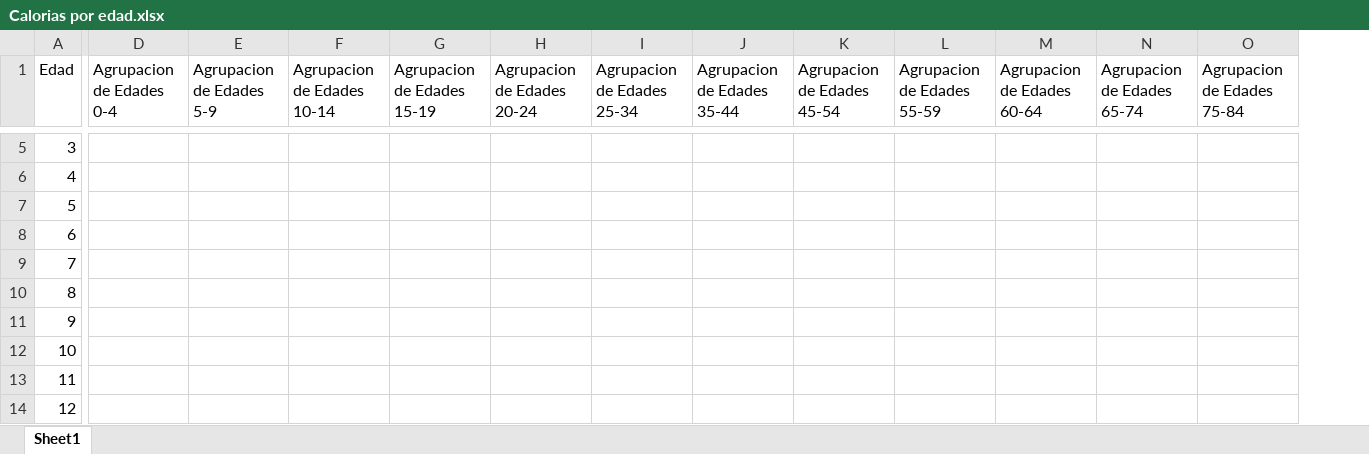
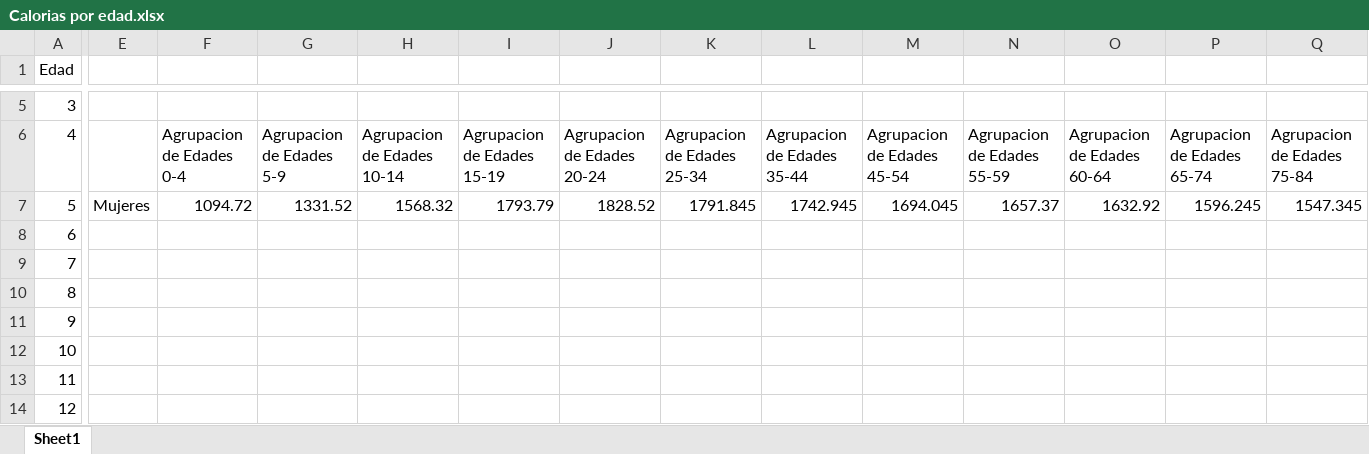
Before and after one commit to keisanabria/FS-Security, an Excel workbook: data/Calorias por edad.xlsx, sheet Sheet1, drawn as a sheet; only a part is shown, gaps mark what is left out; values as stored, in another font and other column widths than the file's, no cell formats; addresses are those after the commit; the diff covers the shown part only; the diff names each change by its address in the sheet, - before the commit and + after, or states it on an @@ line.

```diff
--- a/data/Calorias por edad.xlsx (sheet Sheet1)
+++ b/data/Calorias por edad.xlsx (sheet Sheet1)
+column E, row 7: Mujeres
-F1: Agrupacion de Edades 0-4
+F1: (empty)
-G1: Agrupacion de Edades 5-9
+G1: (empty)
-H1: Agrupacion de Edades 10-14
+H1: (empty)
-I1: Agrupacion de Edades 15-19
+I1: (empty)
-J1: Agrupacion de Edades 20-24
+J1: (empty)
-K1: Agrupacion de Edades 25-34
+K1: (empty)
-L1: Agrupacion de Edades 35-44
+L1: (empty)
-M1: Agrupacion de Edades 45-54
+M1: (empty)
-N1: Agrupacion de Edades 55-59
+N1: (empty)
-O1: Agrupacion de Edades 60-64
+O1: (empty)
-P1: Agrupacion de Edades 65-74
+P1: (empty)
-Q1: Agrupacion de Edades 75-84
+Q1: (empty)
-F6: (empty)
+F6: Agrupacion de Edades 0-4
-G6: (empty)
+G6: Agrupacion de Edades 5-9
-H6: (empty)
+H6: Agrupacion de Edades 10-14
-I6: (empty)
+I6: Agrupacion de Edades 15-19
-J6: (empty)
+J6: Agrupacion de Edades 20-24
-K6: (empty)
+K6: Agrupacion de Edades 25-34
-L6: (empty)
+L6: Agrupacion de Edades 35-44
-M6: (empty)
+M6: Agrupacion de Edades 45-54
-N6: (empty)
+N6: Agrupacion de Edades 55-59
-O6: (empty)
+O6: Agrupacion de Edades 60-64
-P6: (empty)
+P6: Agrupacion de Edades 65-74
-Q6: (empty)
+Q6: Agrupacion de Edades 75-84
-F7: (empty)
+F7: 1094.72
-G7: (empty)
+G7: 1331.52
-H7: (empty)
+H7: 1568.32
-I7: (empty)
+I7: 1793.79
-J7: (empty)
+J7: 1828.52
-K7: (empty)
+K7: 1791.845
-L7: (empty)
+L7: 1742.945
-M7: (empty)
+M7: 1694.045
-N7: (empty)
+N7: 1657.37
-O7: (empty)
+O7: 1632.92
-P7: (empty)
+P7: 1596.245
-Q7: (empty)
+Q7: 1547.345
```
Also changed, not shown: 1 added column and 30 edited cells elsewhere in this sheet, cell formats, 2 other files.
